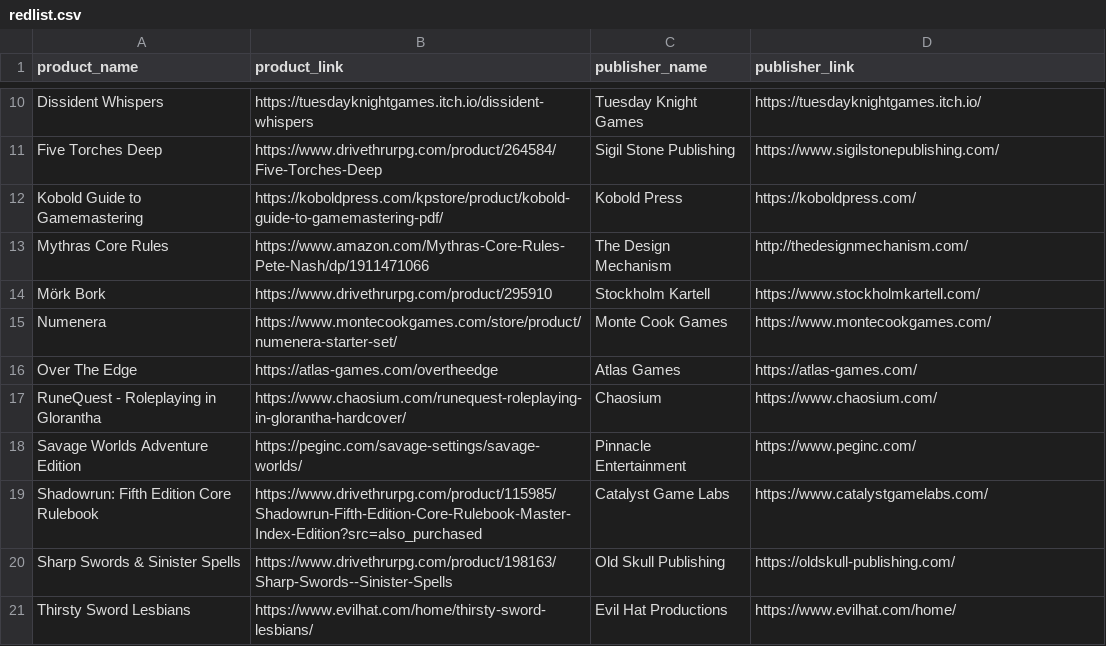
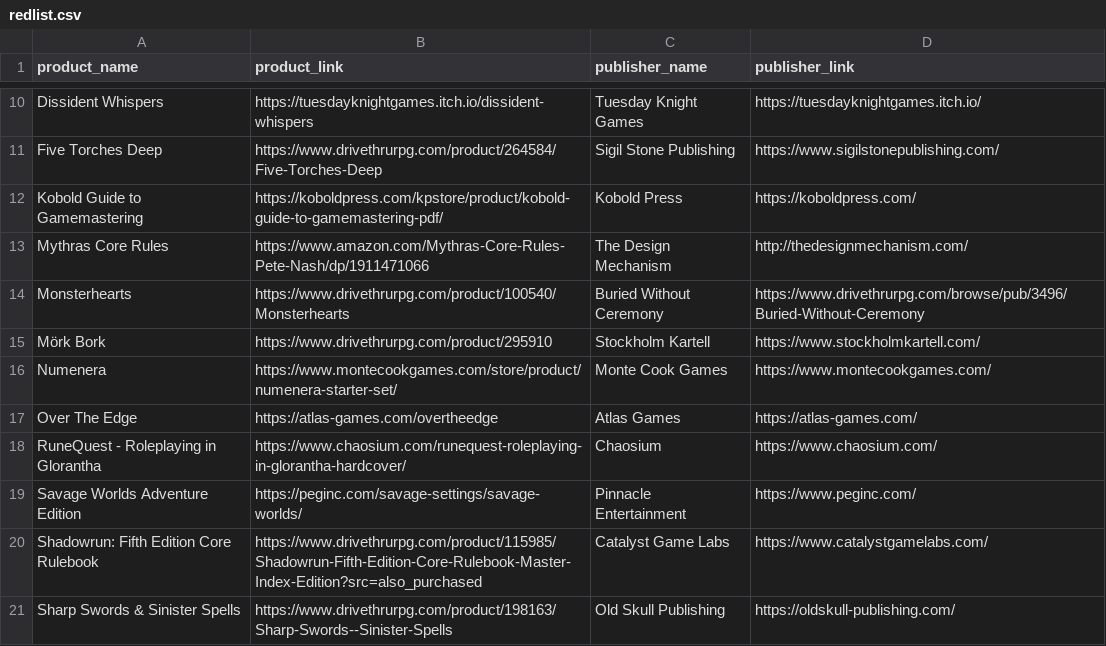
Before and after one commit to Pquch/rpgredlist, a CSV file: docs/_data/redlist.csv, drawn as a sheet; only a part is shown, gaps mark what is left out; the shorter side is filled out with more unchanged rows; the diff names each change by its address in the sheet, - before the commit and + after, or states it on an @@ line.

Commit message:
Add Monsterhearts to the data

```diff
--- a/docs/_data/redlist.csv
+++ b/docs/_data/redlist.csv
+row 14: Monsterhearts | https://www.drivethrurpg.com/product/100540/Monsterhearts | Buried Without Ceremony | https://www.drivethrurpg.com/browse/pub/3496/Buried-Without-Ceremony
```
